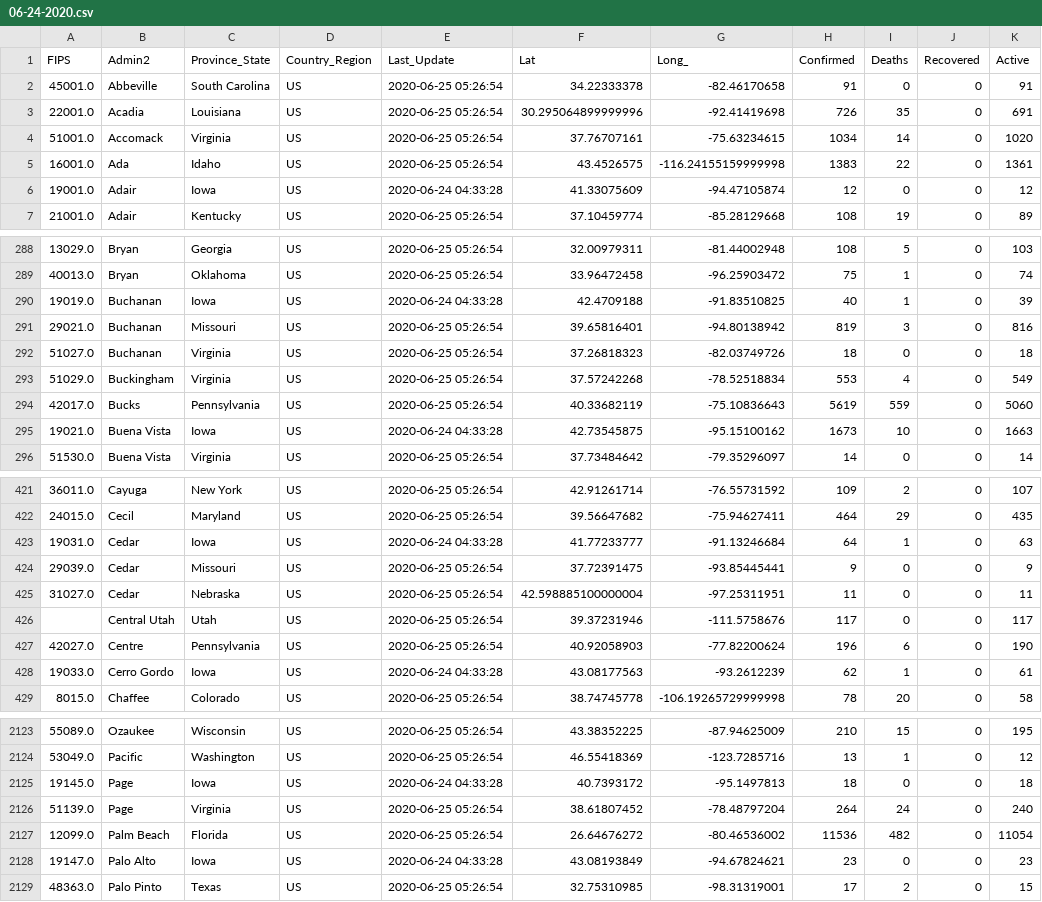
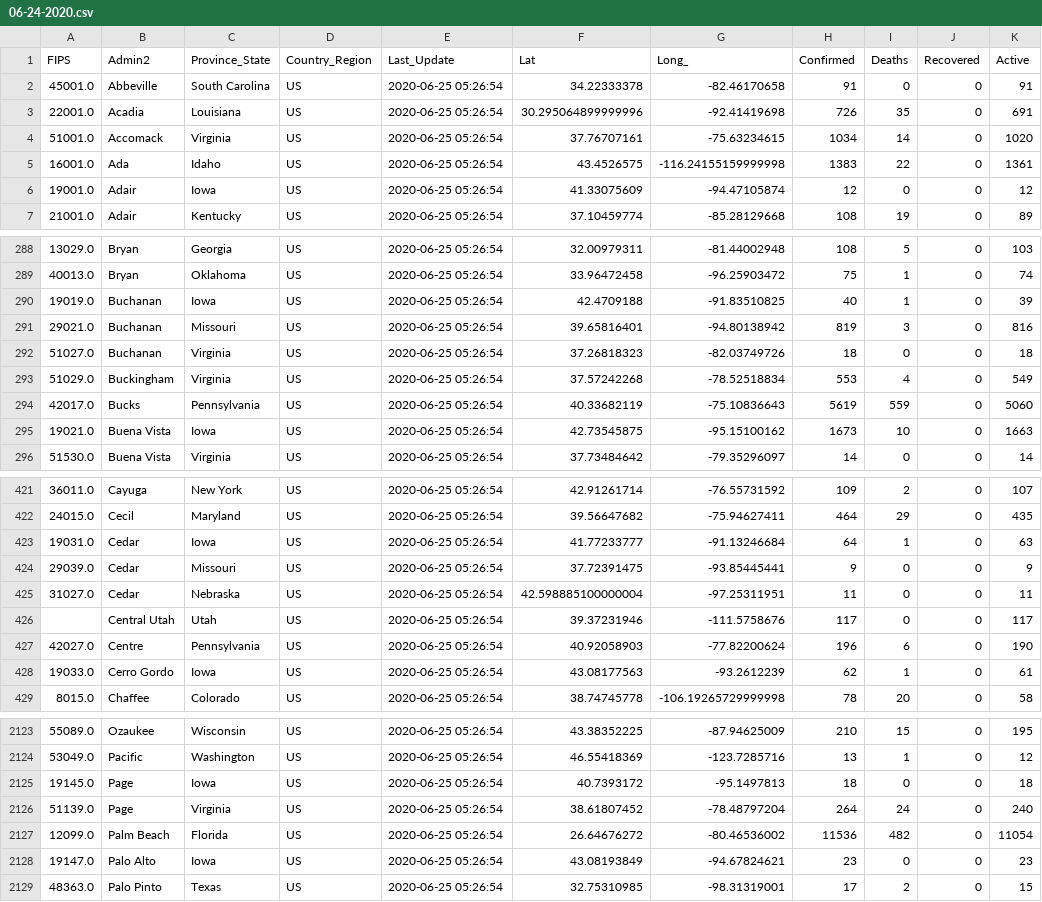
Before and after one commit to ByNatO/covid-19-ob, a CSV file: data/06-24-2020.csv, drawn as a sheet; only a part is shown, gaps mark what is left out; the diff covers the shown part only; the diff names each change by its address in the sheet, - before the commit and + after, or states it on an @@ line.

Commit message:
data updated

```diff
--- a/data/06-24-2020.csv
+++ b/data/06-24-2020.csv
-E6 (Last_Update): 2020-06-24 04:33:28
+E6 (Last_Update): 2020-06-25 05:26:54
-E290 (Last_Update): 2020-06-24 04:33:28
+E290 (Last_Update): 2020-06-25 05:26:54
-E295 (Last_Update): 2020-06-24 04:33:28
+E295 (Last_Update): 2020-06-25 05:26:54
-E423 (Last_Update): 2020-06-24 04:33:28
+E423 (Last_Update): 2020-06-25 05:26:54
-E428 (Last_Update): 2020-06-24 04:33:28
+E428 (Last_Update): 2020-06-25 05:26:54
-E2125 (Last_Update): 2020-06-24 04:33:28
+E2125 (Last_Update): 2020-06-25 05:26:54
-E2128 (Last_Update): 2020-06-24 04:33:28
+E2128 (Last_Update): 2020-06-25 05:26:54
```
Also changed, not shown: 95 edited cells elsewhere in this file, 4 other files.
